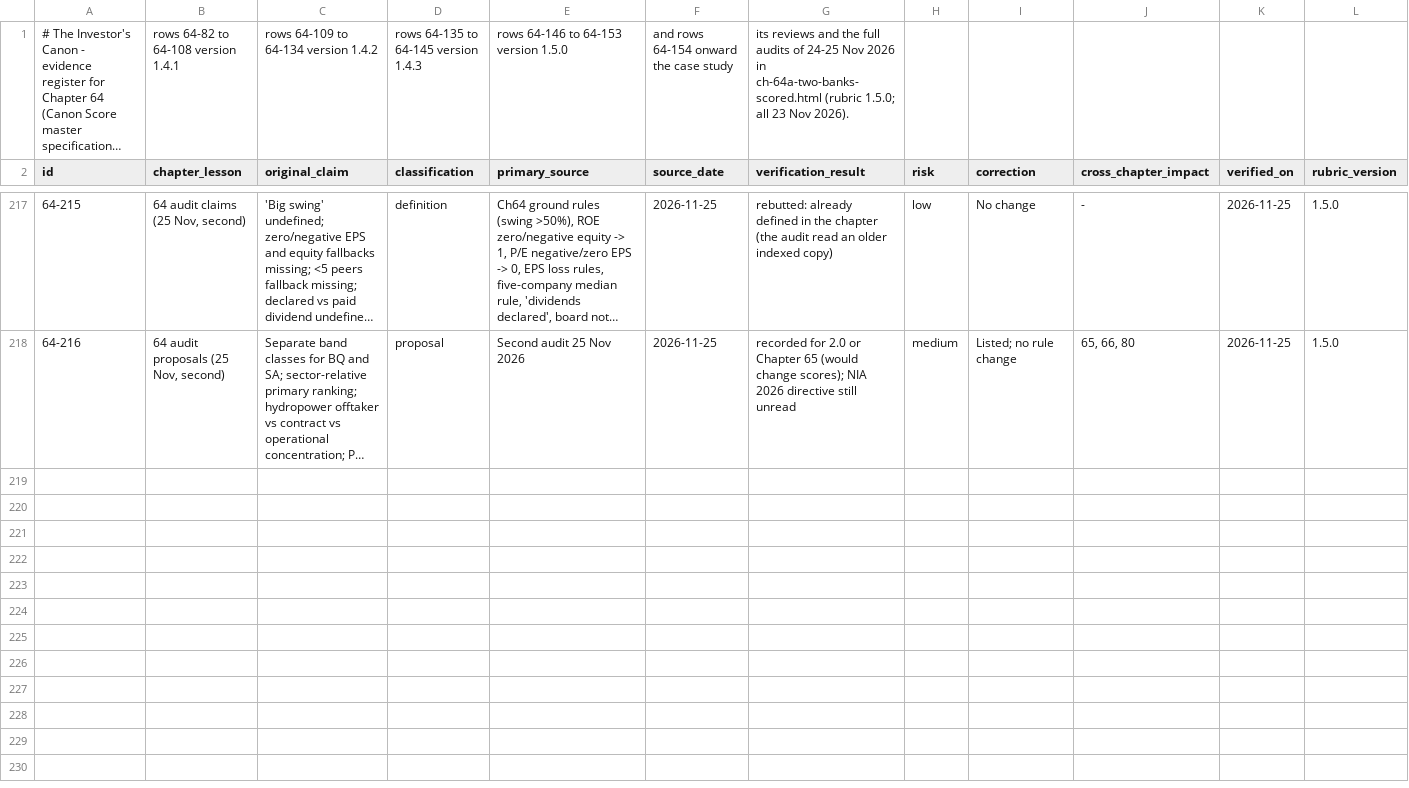
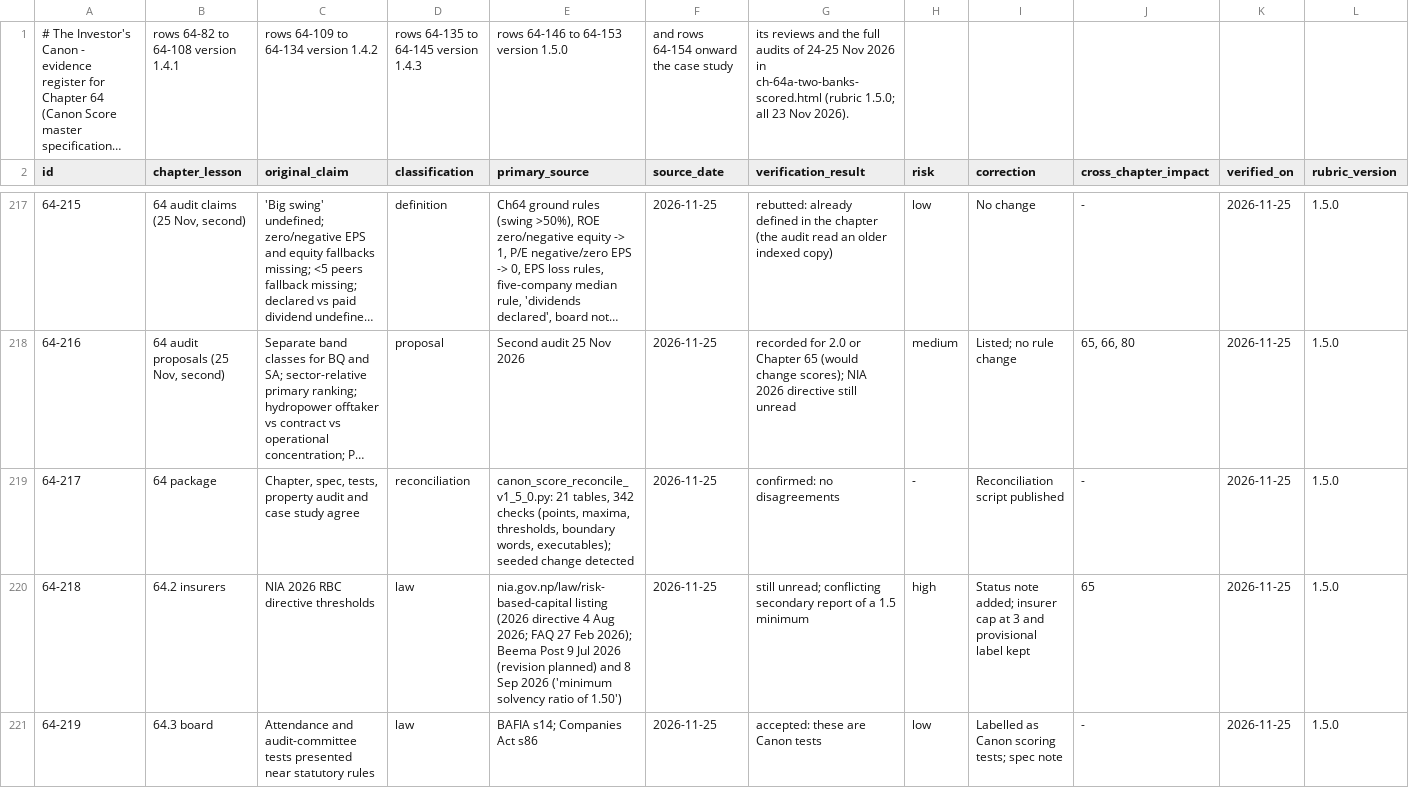
Before and after one commit to Santoshkumaradhikari/santoshkumaradhikari.github.io, a CSV file: investors-canon/data/evidence-register-ch64.csv, drawn as a sheet; only a part is shown, gaps mark what is left out; long unchanged cells end in …; the diff covers the shown part only; the diff names each change by its address in the sheet, - before the commit and + after, or states it on an @@ line.

```diff
--- a/investors-canon/data/evidence-register-ch64.csv
+++ b/investors-canon/data/evidence-register-ch64.csv
+row 219: 64-217 | 64 package | Chapter, spec, tests, property audit and case study agree | reconciliation | canon_score_reconcile_v1_5_0.py: 21 tables, 342 checks (points, maxima, thresholds, boundary words, executables); seeded change detected | 2026-11-25 | confirmed: no disagreements | - | Reconciliation script published | - | 2026-11-25 | 1.5.0
+row 220: 64-218 | 64.2 insurers | NIA 2026 RBC directive thresholds | law | nia.gov.np/law/risk-based-capital listing (2026 directive 4 Aug 2026; FAQ 27 Feb 2026); Beema Post 9 Jul 2026 (revision planned) and 8 Sep 2026 ('minimum solvency ratio of 1.50') | 2026-11-25 | still unread; conflicting secondary report of a 1.5 minimum | high | Status note added; insurer cap at 3 and provisional label kept | 65 | 2026-11-25 | 1.5.0
+row 221: 64-219 | 64.3 board | Attendance and audit-committee tests presented near statutory rules | law | BAFIA s14; Companies Act s86 | 2026-11-25 | accepted: these are Canon tests | low | Labelled as Canon scoring tests; spec note | - | 2026-11-25 | 1.5.0
```
Also changed, not shown: 6 added rows elsewhere in this file, 3 other files.
